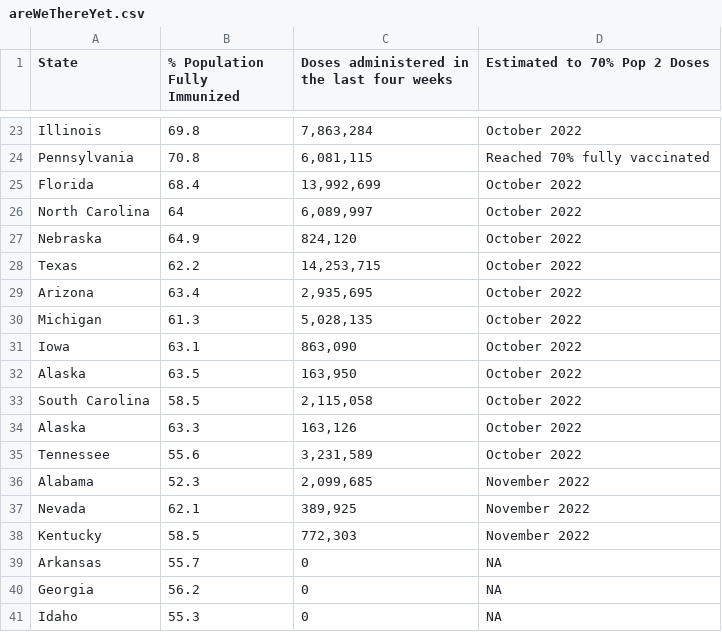
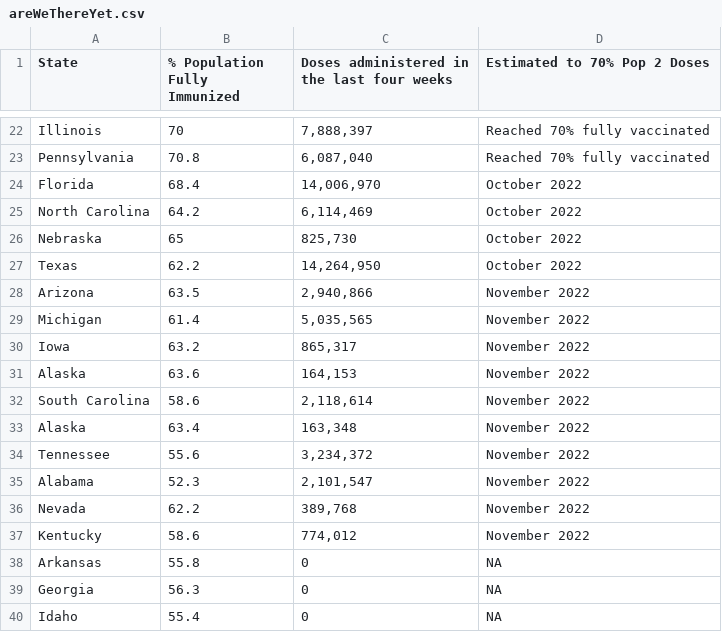
Before and after one commit to Dotdash-Data-Journalism/2021_2022_VWH_covid_vaccine_tracker, a CSV file: chartData/areWeThereYet.csv, drawn as a sheet; only a part is shown, gaps mark what is left out; addresses are those after the commit; the diff covers the shown part only; the diff names each change by its address in the sheet, - before the commit and + after, or states it on an @@ line.

```diff
--- a/chartData/areWeThereYet.csv
+++ b/chartData/areWeThereYet.csv
-B22 (% Population Fully Immunized): 69.8
+B22 (% Population Fully Immunized): 70
-C22: 7,863,284
+C22: 7,888,397
-D22 (Estimated to 70% Pop 2 Doses): October 2022
+D22 (Estimated to 70% Pop 2 Doses): Reached 70% fully vaccinated
-C23: 6,081,115
+C23: 6,087,040
-C24: 13,992,699
+C24: 14,006,970
-B25 (% Population Fully Immunized): 64
+B25 (% Population Fully Immunized): 64.2
-C25: 6,089,997
+C25: 6,114,469
-B26 (% Population Fully Immunized): 64.9
+B26 (% Population Fully Immunized): 65
-C26: 824,120
+C26: 825,730
-C27: 14,253,715
+C27: 14,264,950
-B28 (% Population Fully Immunized): 63.4
+B28 (% Population Fully Immunized): 63.5
-C28: 2,935,695
+C28: 2,940,866
-D28:D34 (Estimated to 70% Pop 2 Doses): October 2022
+D28:D34 (Estimated to 70% Pop 2 Doses): November 2022
-B29 (% Population Fully Immunized): 61.3
+B29 (% Population Fully Immunized): 61.4
-C29: 5,028,135
+C29: 5,035,565
-B30 (% Population Fully Immunized): 63.1
+B30 (% Population Fully Immunized): 63.2
-C30: 863,090
+C30: 865,317
-B31 (% Population Fully Immunized): 63.5
+B31 (% Population Fully Immunized): 63.6
-C31: 163,950
+C31: 164,153
-B32 (% Population Fully Immunized): 58.5
+B32 (% Population Fully Immunized): 58.6
-C32: 2,115,058
+C32: 2,118,614
-B33 (% Population Fully Immunized): 63.3
+B33 (% Population Fully Immunized): 63.4
-C33: 163,126
+C33: 163,348
-C34: 3,231,589
+C34: 3,234,372
-C35: 2,099,685
+C35: 2,101,547
-B36 (% Population Fully Immunized): 62.1
+B36 (% Population Fully Immunized): 62.2
-C36: 389,925
+C36: 389,768
-B37 (% Population Fully Immunized): 58.5
+B37 (% Population Fully Immunized): 58.6
-C37: 772,303
+C37: 774,012
-B38 (% Population Fully Immunized): 55.7
+B38 (% Population Fully Immunized): 55.8
-B39 (% Population Fully Immunized): 56.2
+B39 (% Population Fully Immunized): 56.3
-B40 (% Population Fully Immunized): 55.3
+B40 (% Population Fully Immunized): 55.4
```
Also changed, not shown: 2 added rows, 2 removed rows and 40 edited cells elsewhere in this file, chartData/boosterMap.csv, chartData/cdcFullVaxByAge.csv, 5 other files.
